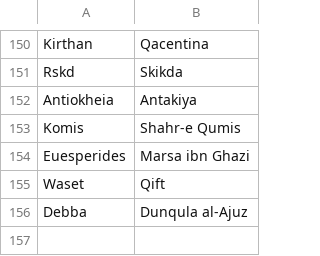
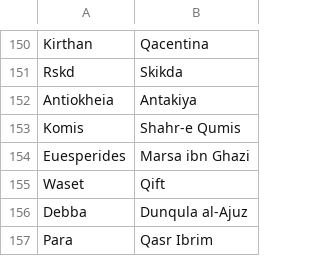
Before and after one commit to proompter-deluxe/Dawn-of-Civilization, a CSV file: Assets/Maps/Translations/Arabic.csv, drawn as a sheet; only a part is shown, gaps mark what is left out; the diff names each change by its address in the sheet, - before the commit and + after, or states it on an @@ line.

```diff
--- a/Assets/Maps/Translations/Arabic.csv
+++ b/Assets/Maps/Translations/Arabic.csv
+row 157: Para | Qasr Ibrim
```
Also changed, not shown: Assets/Maps/Translations/Byzantine.csv, Assets/Maps/Translations/Greek.csv, 7 other files.
